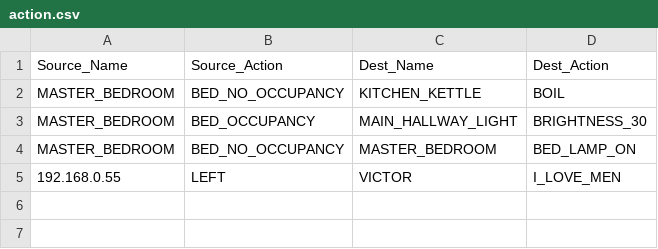
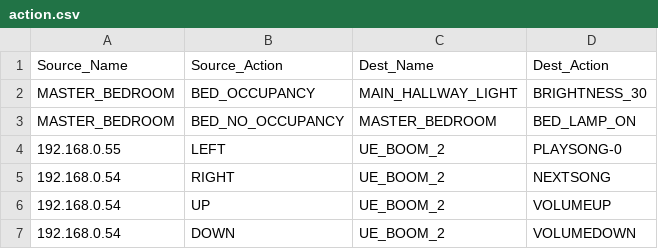
Before and after one commit to adibshalekeen/fydp, a CSV file: server/User_Interface/dist/action.csv, drawn as a sheet.

Commit message:
Updated volume control

```diff
--- a/server/User_Interface/dist/action.csv
+++ b/server/User_Interface/dist/action.csv
@@ -1,5 +1,7 @@
 Source_Name,Source_Action,Dest_Name,Dest_Action
-MASTER_BEDROOM,BED_NO_OCCUPANCY,KITCHEN_KETTLE,BOIL
 MASTER_BEDROOM,BED_OCCUPANCY,MAIN_HALLWAY_LIGHT,BRIGHTNESS_30
 MASTER_BEDROOM,BED_NO_OCCUPANCY,MASTER_BEDROOM,BED_LAMP_ON
-192.168.0.55,LEFT,VICTOR,I_LOVE_MEN
+192.168.0.55,LEFT,UE_BOOM_2,PLAYSONG-0
+192.168.0.54,RIGHT,UE_BOOM_2,NEXTSONG
+192.168.0.54,UP,UE_BOOM_2,VOLUMEUP
+192.168.0.54,DOWN,UE_BOOM_2,VOLUMEDOWN
```
Also changed, not shown: server/User_Interface/dist/devices.csv, 2 other files.
